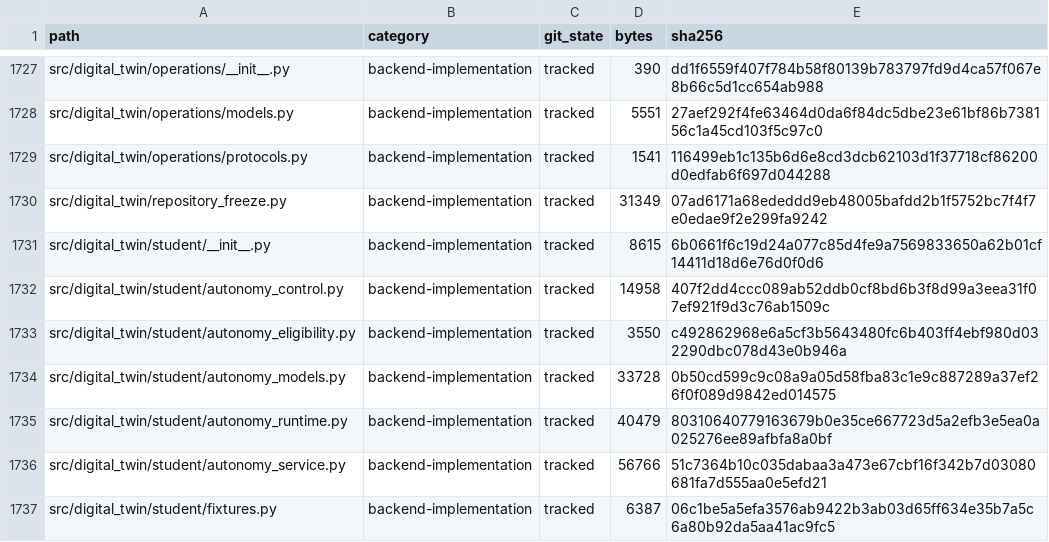
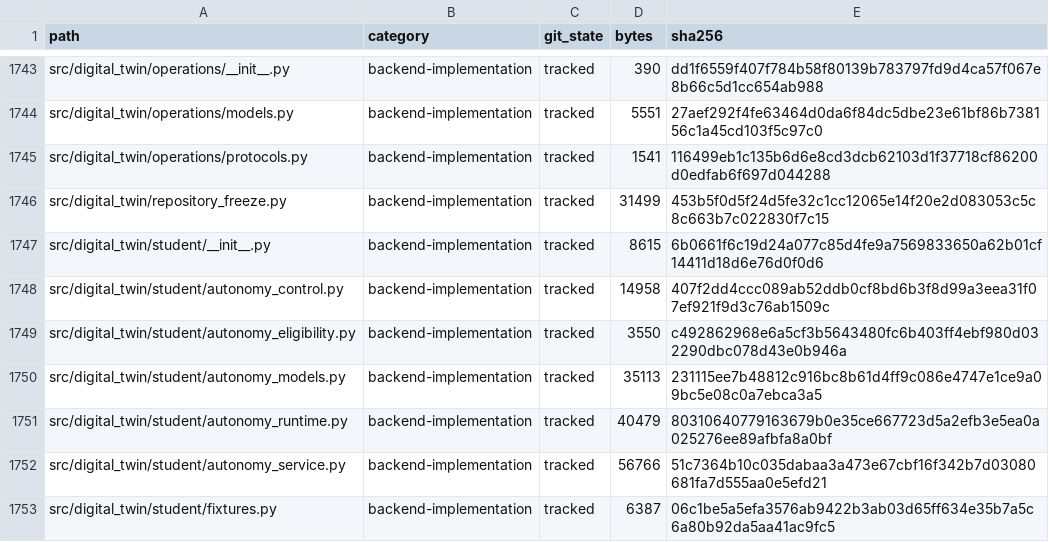
Before and after one commit to horiiiiii032929/digital-twin, a CSV file: research/06_reports/final/evidence-inventory/evidence-file-inventory.csv, drawn as a sheet; only a part is shown, gaps mark what is left out; the diff covers the shown part only.

```diff
--- a/research/06_reports/final/evidence-inventory/evidence-file-inventory.csv
+++ b/research/06_reports/final/evidence-inventory/evidence-file-inventory.csv
@@ -1729,3 +1745,3 @@ src/digital_twin/operations/models.py,backend-implementation,tracked,5551,27aef2
 src/digital_twin/operations/protocols.py,backend-implementation,tracked,1541,116499eb1c135b6d6e8cd3dcb62103d1f37718cf86200d0edfab6f697d044288
-src/digital_twin/repository_freeze.py,backend-implementation,tracked,31349,07ad6171a68ededdd9eb48005bafdd2b1f5752bc7f4f7e0edae9f2e299fa9242
+src/digital_twin/repository_freeze.py,backend-implementation,tracked,31499,453b5f0d5f24d5fe32c1cc12065e14f20e2d083053c5c8c663b7c022830f7c15
 src/digital_twin/student/__init__.py,backend-implementation,tracked,8615,6b0661f6c19d24a077c85d4fe9a7569833650a62b01cf14411d18d6e76d0f0d6
@@ -1733,3 +1749,3 @@ src/digital_twin/student/autonomy_control.py,backend-implementation,tracked,1495
 src/digital_twin/student/autonomy_eligibility.py,backend-implementation,tracked,3550,c492862968e6a5cf3b5643480fc6b403ff4ebf980d032290dbc078d43e0b946a
-src/digital_twin/student/autonomy_models.py,backend-implementation,tracked,33728,0b50cd599c9c08a9a05d58fba83c1e9c887289a37ef26f0f089d9842ed014575
+src/digital_twin/student/autonomy_models.py,backend-implementation,tracked,35113,231115ee7b48812c916bc8b61d4ff9c086e4747e1ce9a09bc5e08c0a7ebca3a5
 src/digital_twin/student/autonomy_runtime.py,backend-implementation,tracked,40479,80310640779163679b0e35ce667723d5a2efb3e5ea0a025276ee89afbfa8a0bf
```
Also changed, not shown: 20 added rows and 30 edited cells elsewhere in this file, research/06_reports/final/evidence-inventory/evaluation-result-inventory.csv, research/06_reports/final/evidence-inventory/local-evidence-aggregates.csv, 7 other files.
